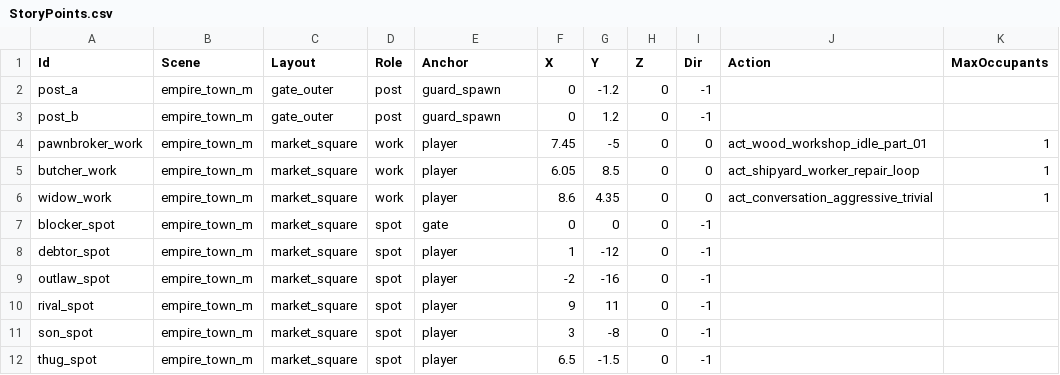
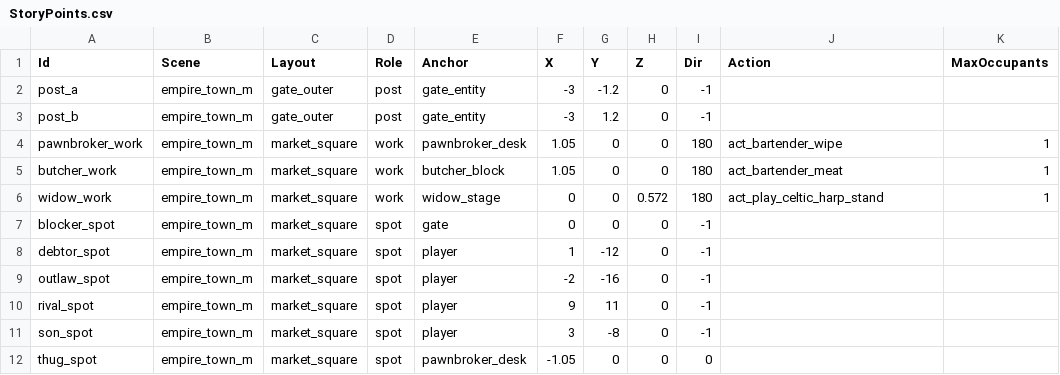
Before and after one commit to yaodongcheng/QiKanExampleMod, a CSV file: ModuleData/DesignData/StoryPoints.csv, drawn as a sheet; only a part is shown; the diff names each change by its address in the sheet, - before the commit and + after, or states it on an @@ line.

```diff
--- a/ModuleData/DesignData/StoryPoints.csv
+++ b/ModuleData/DesignData/StoryPoints.csv
-E2:E3 (Anchor): guard_spawn
+E2:E3 (Anchor): gate_entity
-F2:F3 (X): 0
+F2:F3 (X): -3
-E4 (Anchor): player
+E4 (Anchor): pawnbroker_desk
-F4 (X): 7.45
+F4 (X): 1.05
-G4 (Y): -5
+G4 (Y): 0
-I4:I6 (Dir): 0
+I4:I6 (Dir): 180
-J4 (Action): act_wood_workshop_idle_part_01
+J4 (Action): act_bartender_wipe
-E5 (Anchor): player
+E5 (Anchor): butcher_block
-F5 (X): 6.05
+F5 (X): 1.05
-G5 (Y): 8.5
+G5 (Y): 0
-J5 (Action): act_shipyard_worker_repair_loop
+J5 (Action): act_bartender_meat
-E6 (Anchor): player
+E6 (Anchor): widow_stage
-F6 (X): 8.6
+F6 (X): 0
-G6 (Y): 4.35
+G6 (Y): 0
-H6 (Z): 0
+H6 (Z): 0.572
-J6 (Action): act_conversation_aggressive_trivial
+J6 (Action): act_play_celtic_harp_stand
-E12 (Anchor): player
+E12 (Anchor): pawnbroker_desk
-F12 (X): 6.5
+F12 (X): -1.05
-G12 (Y): -1.5
+G12 (Y): 0
-I12 (Dir): -1
+I12 (Dir): 0
```
Also changed, not shown: ModuleData/DesignData/Camera.csv, 57 other files.
